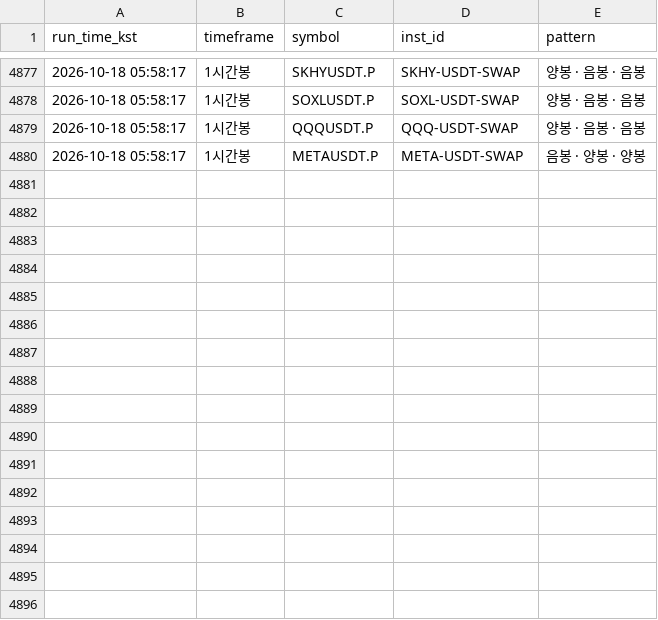
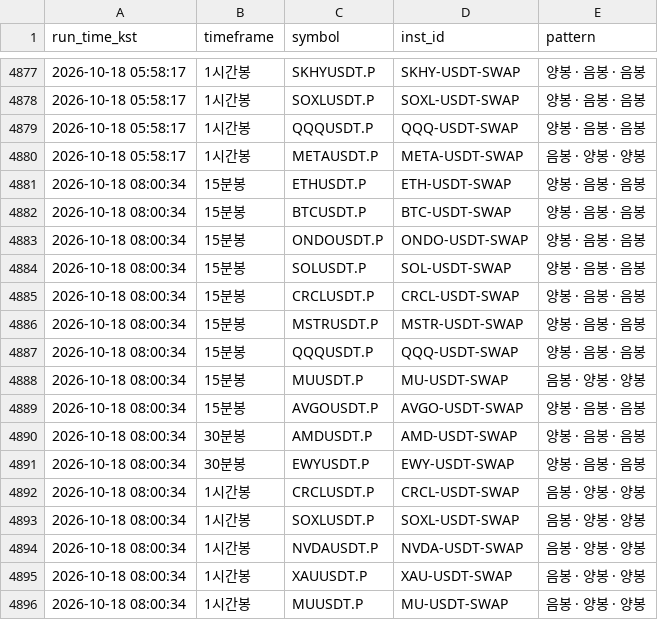
Before and after one commit to suchulkim/Trader_KIM, a CSV file: okx_3candle_pattern_log.csv, drawn as a sheet; only a part is shown, gaps mark what is left out.

```diff
--- a/okx_3candle_pattern_log.csv
+++ b/okx_3candle_pattern_log.csv
@@ -4880 +4880,17 @@
 2026-10-18 05:58:17,1시간봉,METAUSDT.P,META-USDT-SWAP,음봉 · 양봉 · 양봉
+2026-10-18 08:00:34,15분봉,ETHUSDT.P,ETH-USDT-SWAP,양봉 · 음봉 · 음봉
+2026-10-18 08:00:34,15분봉,BTCUSDT.P,BTC-USDT-SWAP,양봉 · 음봉 · 음봉
+2026-10-18 08:00:34,15분봉,ONDOUSDT.P,ONDO-USDT-SWAP,양봉 · 음봉 · 음봉
+2026-10-18 08:00:34,15분봉,SOLUSDT.P,SOL-USDT-SWAP,양봉 · 음봉 · 음봉
+2026-10-18 08:00:34,15분봉,CRCLUSDT.P,CRCL-USDT-SWAP,양봉 · 음봉 · 음봉
+2026-10-18 08:00:34,15분봉,MSTRUSDT.P,MSTR-USDT-SWAP,양봉 · 음봉 · 음봉
+2026-10-18 08:00:34,15분봉,QQQUSDT.P,QQQ-USDT-SWAP,양봉 · 음봉 · 음봉
+2026-10-18 08:00:34,15분봉,MUUSDT.P,MU-USDT-SWAP,음봉 · 양봉 · 양봉
+2026-10-18 08:00:34,15분봉,AVGOUSDT.P,AVGO-USDT-SWAP,양봉 · 음봉 · 음봉
+2026-10-18 08:00:34,30분봉,AMDUSDT.P,AMD-USDT-SWAP,양봉 · 음봉 · 음봉
+2026-10-18 08:00:34,30분봉,EWYUSDT.P,EWY-USDT-SWAP,양봉 · 음봉 · 음봉
+2026-10-18 08:00:34,1시간봉,CRCLUSDT.P,CRCL-USDT-SWAP,음봉 · 양봉 · 양봉
+2026-10-18 08:00:34,1시간봉,SOXLUSDT.P,SOXL-USDT-SWAP,음봉 · 양봉 · 양봉
+2026-10-18 08:00:34,1시간봉,NVDAUSDT.P,NVDA-USDT-SWAP,음봉 · 양봉 · 양봉
+2026-10-18 08:00:34,1시간봉,XAUUSDT.P,XAU-USDT-SWAP,음봉 · 양봉 · 양봉
+2026-10-18 08:00:34,1시간봉,MUUSDT.P,MU-USDT-SWAP,음봉 · 양봉 · 양봉
```
Also changed, not shown: 2 other files.
